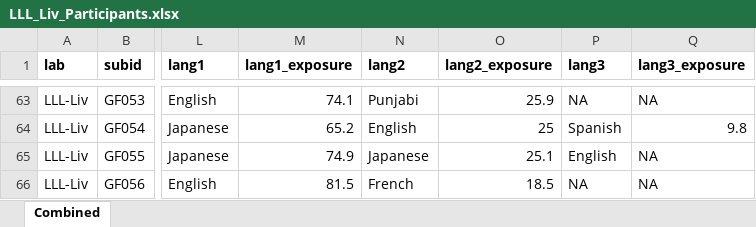
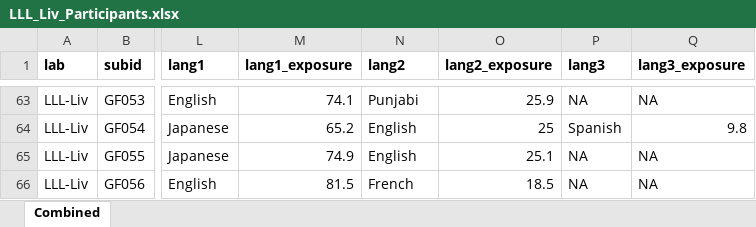
Before and after one commit to kristabh/gaze-following-analysis, an Excel workbook: processed_data/participants_cleaned/LLL_Liv_Participants.xlsx, sheet Combined, drawn as a sheet; only a part is shown, gaps mark what is left out; values as stored, in another font and other column widths than the file's, no borders; conditional formats not drawn; the diff names each change by its address in the sheet, - before the commit and + after, or states it on an @@ line.

Commit message:
Updated lang info for lll-livgf055 per #49

```diff
--- a/processed_data/participants_cleaned/LLL_Liv_Participants.xlsx (sheet Combined)
+++ b/processed_data/participants_cleaned/LLL_Liv_Participants.xlsx (sheet Combined)
-N65 (lang2): Japanese
+N65 (lang2): English
-P65 (lang3): English
+P65 (lang3): NA
```
